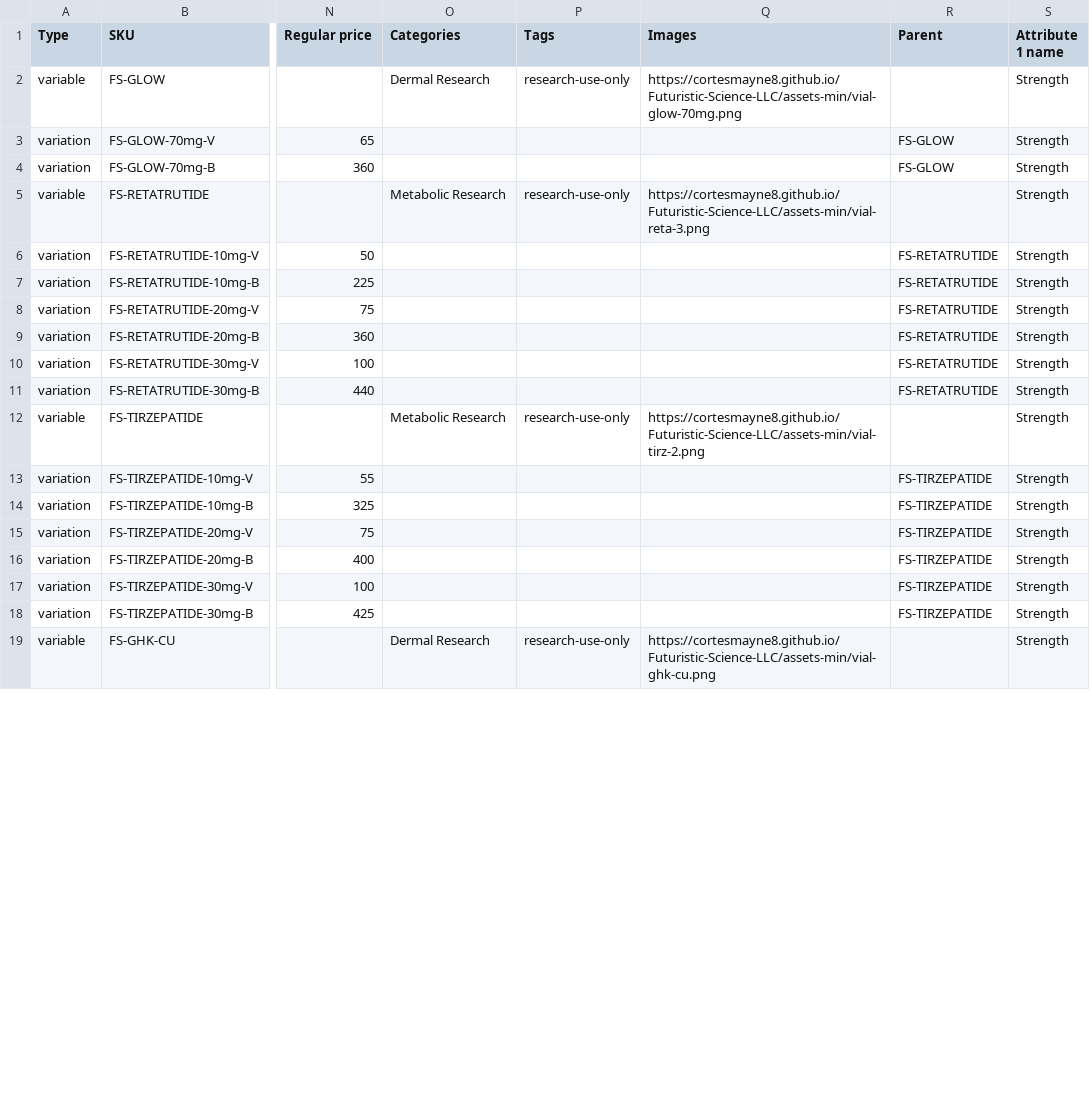
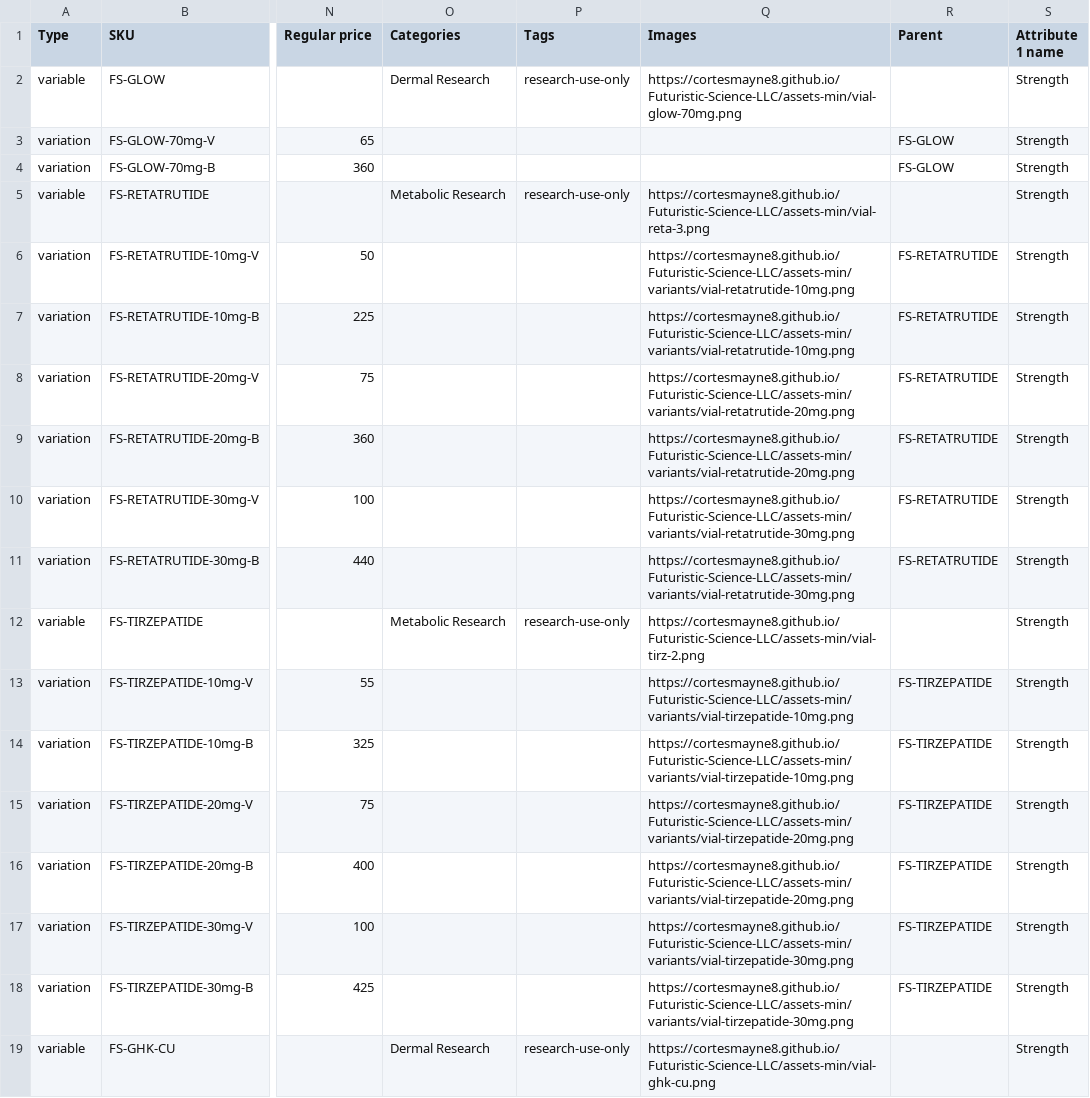
Before and after one commit to CortesMayne8/Futuristic-Science-LLC, a CSV file: exports/woocommerce-import-ready.csv, drawn as a sheet; only a part is shown, gaps mark what is left out; the diff covers the shown part only; the diff names each change by its address in the sheet, - before the commit and + after, or states it on an @@ line.

```diff
--- a/exports/woocommerce-import-ready.csv
+++ b/exports/woocommerce-import-ready.csv
-Q6:Q7 (Images): (empty)
+Q6:Q7 (Images): https://cortesmayne8.github.io/Futuristic-Science-LLC/assets-min/variants/vial-retatrutide-10mg.png
-Q8:Q9 (Images): (empty)
+Q8:Q9 (Images): https://cortesmayne8.github.io/Futuristic-Science-LLC/assets-min/variants/vial-retatrutide-20mg.png
-Q10:Q11 (Images): (empty)
+Q10:Q11 (Images): https://cortesmayne8.github.io/Futuristic-Science-LLC/assets-min/variants/vial-retatrutide-30mg.png
-Q13:Q14 (Images): (empty)
+Q13:Q14 (Images): https://cortesmayne8.github.io/Futuristic-Science-LLC/assets-min/variants/vial-tirzepatide-10mg.png
-Q15:Q16 (Images): (empty)
+Q15:Q16 (Images): https://cortesmayne8.github.io/Futuristic-Science-LLC/assets-min/variants/vial-tirzepatide-20mg.png
-Q17:Q18 (Images): (empty)
+Q17:Q18 (Images): https://cortesmayne8.github.io/Futuristic-Science-LLC/assets-min/variants/vial-tirzepatide-30mg.png
```
Also changed, not shown: 34 edited cells elsewhere in this file, 53 other files.
